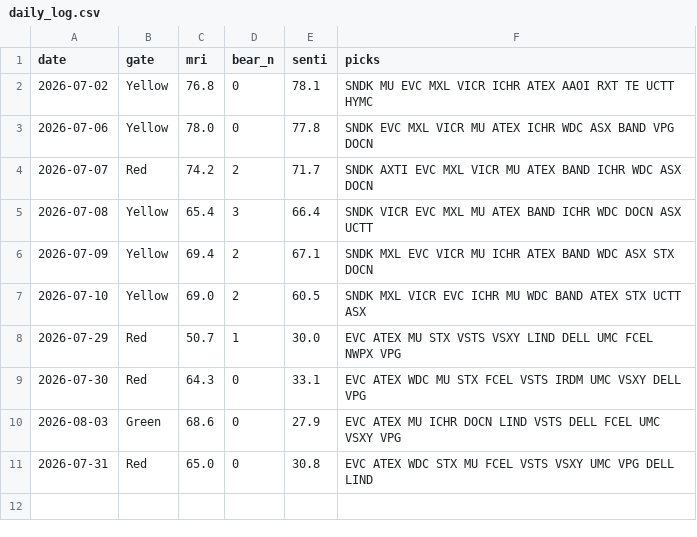
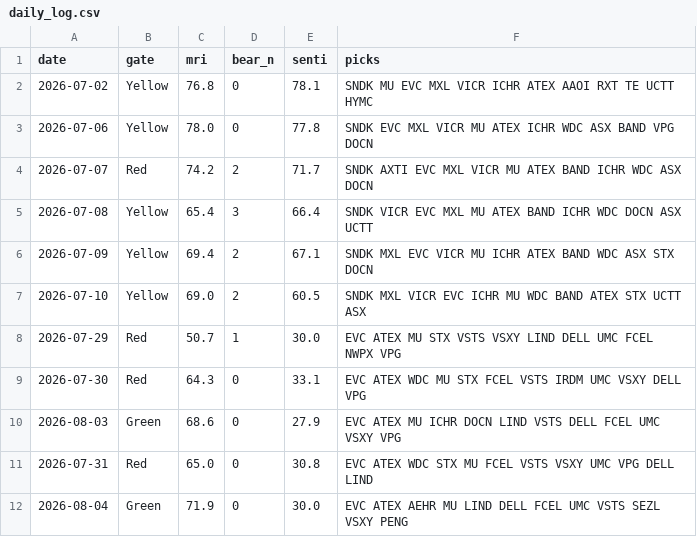
Before and after one commit to thanzo12wizu-stack/v38-watchlist, a CSV file: daily_log.csv, drawn as a sheet; the diff names each change by its address in the sheet, - before the commit and + after, or states it on an @@ line.

```diff
--- a/daily_log.csv
+++ b/daily_log.csv
+row 12: 2026-08-04 | Green | 71.9 | 0 | 30.0 | EVC ATEX AEHR MU LIND DELL FCEL UMC VSTS SEZL VSXY PENG
```
Also changed, not shown: 5 other files.
